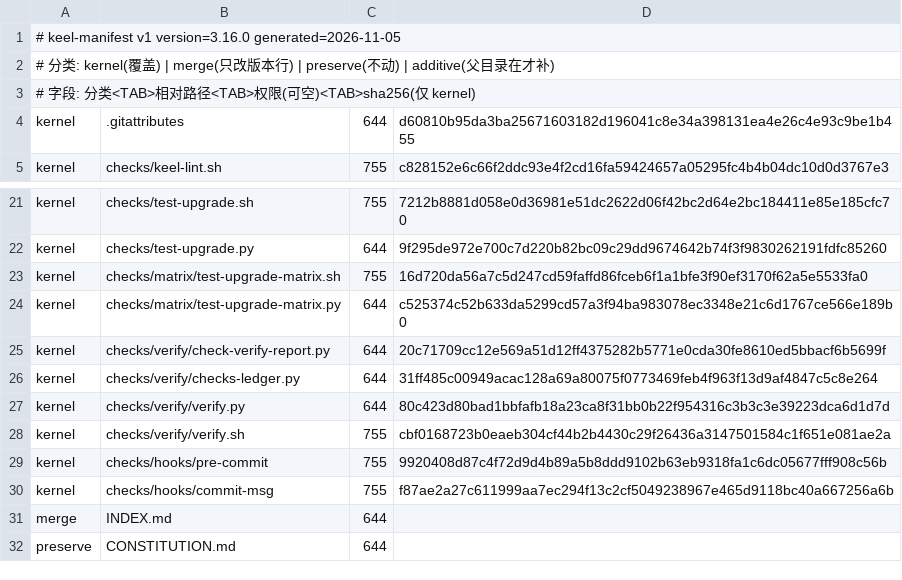
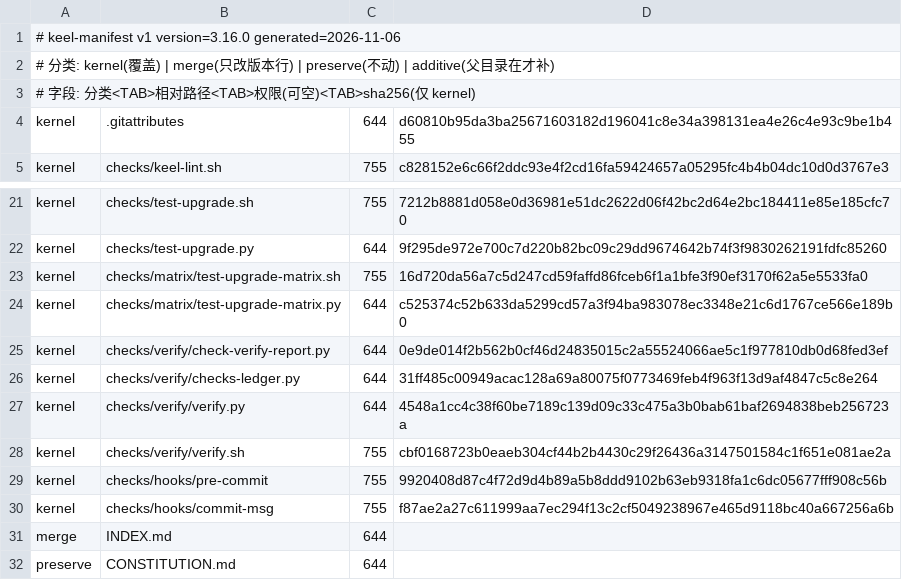
Before and after one commit to idcu/keel-starter, a TSV file: keel/checks/manifest.tsv, drawn as a sheet; only a part is shown, gaps mark what is left out.

Commit message:
fix(verify): 判据 sha256 绑定 keel/ 且 null 一律判死（P0-1）

```diff
--- a/keel/checks/manifest.tsv
+++ b/keel/checks/manifest.tsv
@@ -1,2 +1,2 @@
-# keel-manifest v1 version=3.16.0 generated=2026-11-05
+# keel-manifest v1 version=3.16.0 generated=2026-11-06
 # 分类: kernel(覆盖) | merge(只改版本行) | preserve(不动) | additive(父目录在才补)
@@ -24,5 +24,5 @@ kernel	checks/matrix/test-upgrade-matrix.sh	755	16d720da56a7c5d247cd59faffd86fce
 kernel	checks/matrix/test-upgrade-matrix.py	644	c525374c52b633da5299cd57a3f94ba983078ec3348e21c6d1767ce566e189b0
-kernel	checks/verify/check-verify-report.py	644	20c71709cc12e569a51d12ff4375282b5771e0cda30fe8610ed5bbacf6b5699f
+kernel	checks/verify/check-verify-report.py	644	0e9de014f2b562b0cf46d24835015c2a55524066ae5c1f977810db0d68fed3ef
 kernel	checks/verify/checks-ledger.py	644	31ff485c00949acac128a69a80075f0773469feb4f963f13d9af4847c5c8e264
-kernel	checks/verify/verify.py	644	80c423d80bad1bbfafb18a23ca8f31bb0b22f954316c3b3c3e39223dca6d1d7d
+kernel	checks/verify/verify.py	644	4548a1cc4c38f60be7189c139d09c33c475a3b0bab61baf2694838beb256723a
 kernel	checks/verify/verify.sh	755	cbf0168723b0eaeb304cf44b2b4430c29f26436a3147501584c1f651e081ae2a
```
Also changed, not shown: 2 other files.
